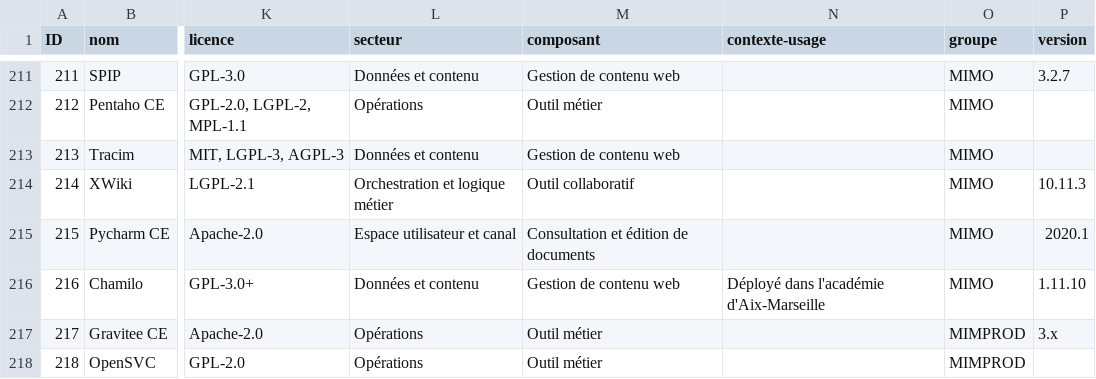
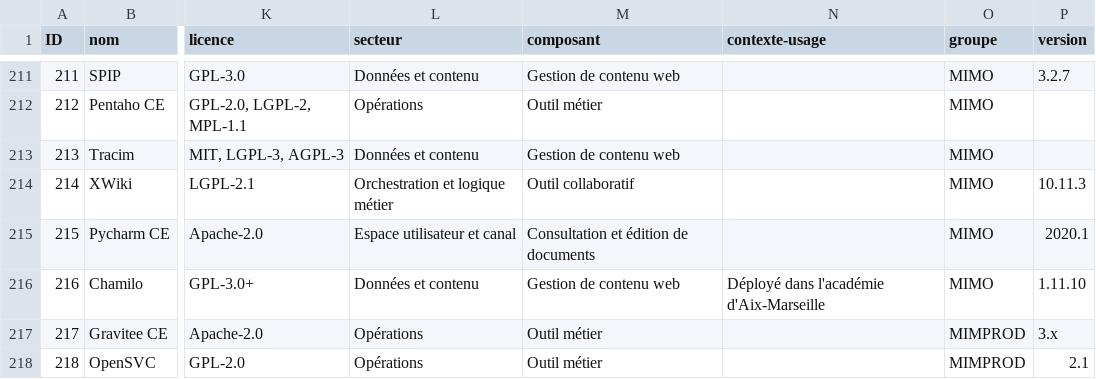
Before and after one commit to dzc34/sill, a CSV file: 2020/sill-2020.csv, drawn as a sheet; only a part is shown, gaps mark what is left out; the diff names each change by its address in the sheet, - before the commit and + after, or states it on an @@ line.

Commit message:
OpenSVC: Ajout de la version minimale recommandée

```diff
--- a/2020/sill-2020.csv
+++ b/2020/sill-2020.csv
-P218 (version): (empty)
+P218 (version): 2.1
```
